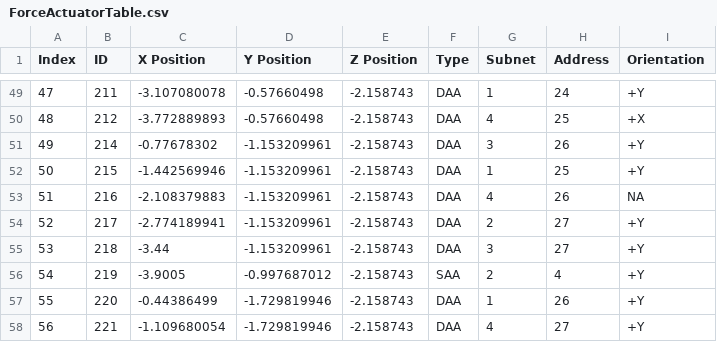
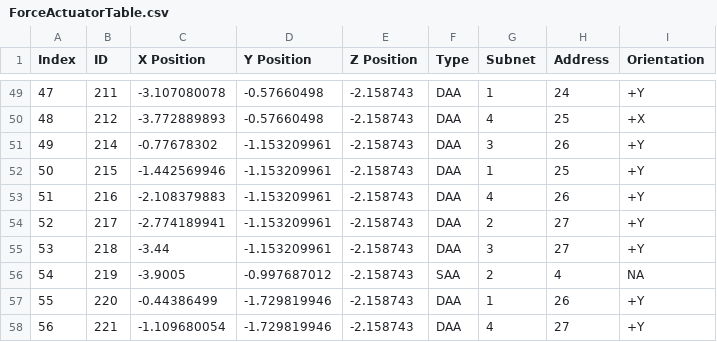
Before and after one commit to lsst-ts/ts_m1m3support, a CSV file: Controller/SettingFiles/Tables/ForceActuatorTable.csv, drawn as a sheet; only a part is shown, gaps mark what is left out.

Commit message:
Fix bad index maps.

```diff
--- a/Controller/SettingFiles/Tables/ForceActuatorTable.csv
+++ b/Controller/SettingFiles/Tables/ForceActuatorTable.csv
@@ -52,6 +52,6 @@ Index,ID,X Position,Y Position,Z Position,Type,Subnet,Address,Orientation
 50,215,-1.442569946,-1.153209961,-2.158743,DAA,1,25,+Y
-51,216,-2.108379883,-1.153209961,-2.158743,DAA,4,26,NA
+51,216,-2.108379883,-1.153209961,-2.158743,DAA,4,26,+Y
 52,217,-2.774189941,-1.153209961,-2.158743,DAA,2,27,+Y
 53,218,-3.44,-1.153209961,-2.158743,DAA,3,27,+Y
-54,219,-3.9005,-0.997687012,-2.158743,SAA,2,4,+Y
+54,219,-3.9005,-0.997687012,-2.158743,SAA,2,4,NA
 55,220,-0.44386499,-1.729819946,-2.158743,DAA,1,26,+Y
```
Also changed, not shown: 9 other files.
